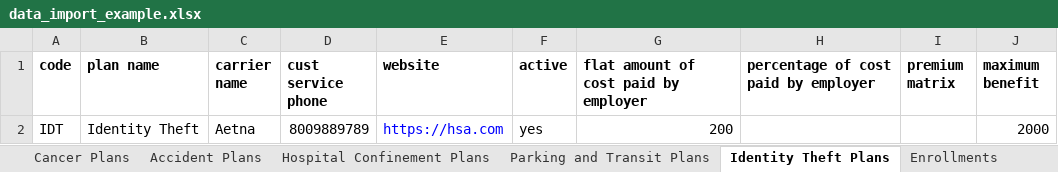
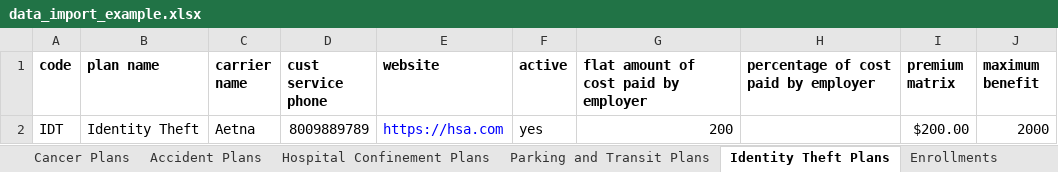
Before and after one commit to dtamez/perks, an Excel workbook: docs/data_import_example.xlsx, sheet Identity Theft Plans, drawn as a sheet; values as stored, in another font and other column widths than the file's, no borders; the diff names each change by its address in the sheet, - before the commit and + after, or states it on an @@ line.

Commit message:
Add support to importer for premium_matrix that has one and only one set premium. Fix HospitalConfinementPlan (add TieredElectionMixin)

```diff
--- a/docs/data_import_example.xlsx (sheet Identity Theft Plans)
+++ b/docs/data_import_example.xlsx (sheet Identity Theft Plans)
-I2 (premium matrix): (empty)
+I2 (premium matrix): $200.00
```
Also changed, not shown: sheet Parking and Transit Plans, sheet Hospital Confinement Plans, 3 other files.
